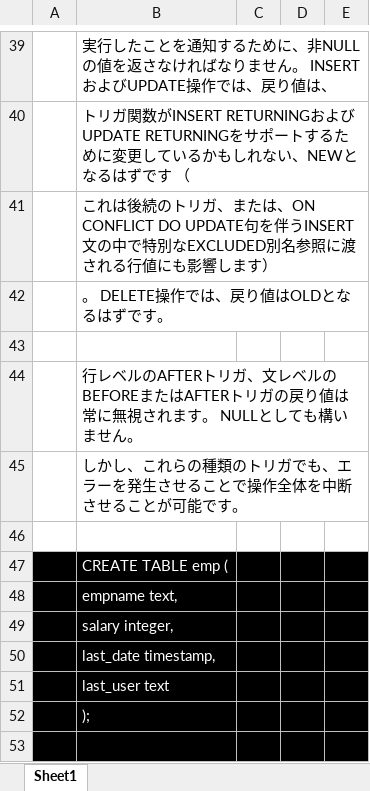
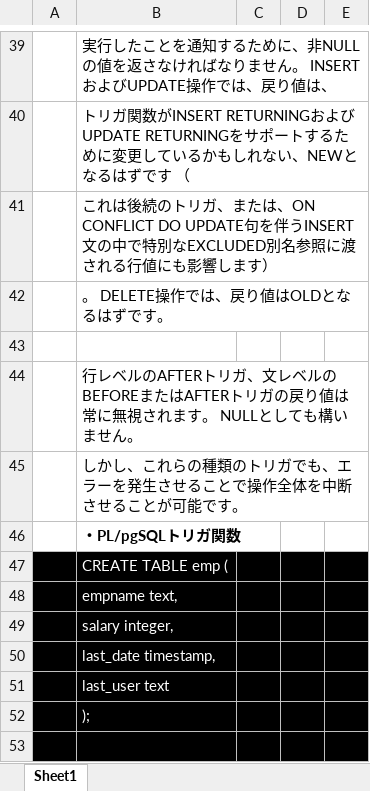
Before and after one commit to pea-sys/postgresql-expriments, an Excel workbook: plpgsql-trigger/トリガ関数.xlsx, sheet Sheet1, drawn as a sheet; only a part is shown, gaps mark what is left out; values as stored, in another font and other column widths than the file's, no borders; the diff covers the shown part only; the diff names each change by its address in the sheet, - before the commit and + after, or states it on an @@ line.

```diff
--- a/plpgsql-trigger/トリガ関数.xlsx (sheet Sheet1)
+++ b/plpgsql-trigger/トリガ関数.xlsx (sheet Sheet1)
-B46: (empty)
+B46: ・PL/pgSQLトリガ関数
```
Also changed, not shown: 362 added rows elsewhere in this sheet, 7 other files.
